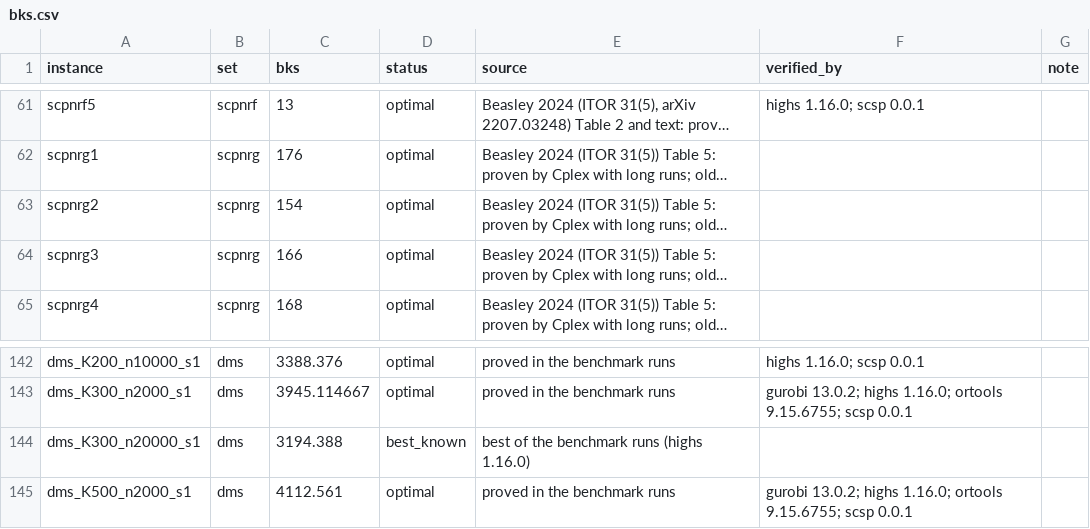
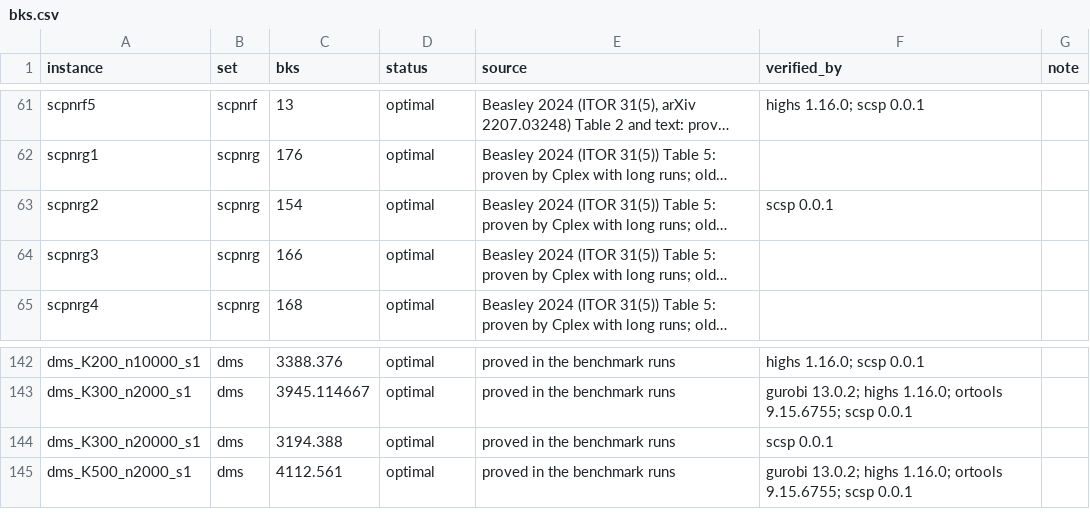
Before and after one commit to drimdrim2002/scsp-solver, a CSV file: benchmarks/bks.csv, drawn as a sheet; only a part is shown, gaps mark what is left out; long unchanged cells end in …; the diff names each change by its address in the sheet, - before the commit and + after, or states it on an @@ line.

Commit message:
P6: 600s long-proof experiment on 21 unproved instances (scpnrg2 & dms_K300_n20000 proved)

```diff
--- a/benchmarks/bks.csv
+++ b/benchmarks/bks.csv
-F63 (verified_by): (empty)
+F63 (verified_by): scsp 0.0.1
-D144 (status): best_known
+D144 (status): optimal
-E144 (source): best of the benchmark runs (highs 1.16.0)
+E144 (source): proved in the benchmark runs
-F144 (verified_by): (empty)
+F144 (verified_by): scsp 0.0.1
```
Also changed, not shown: 2 other files.
